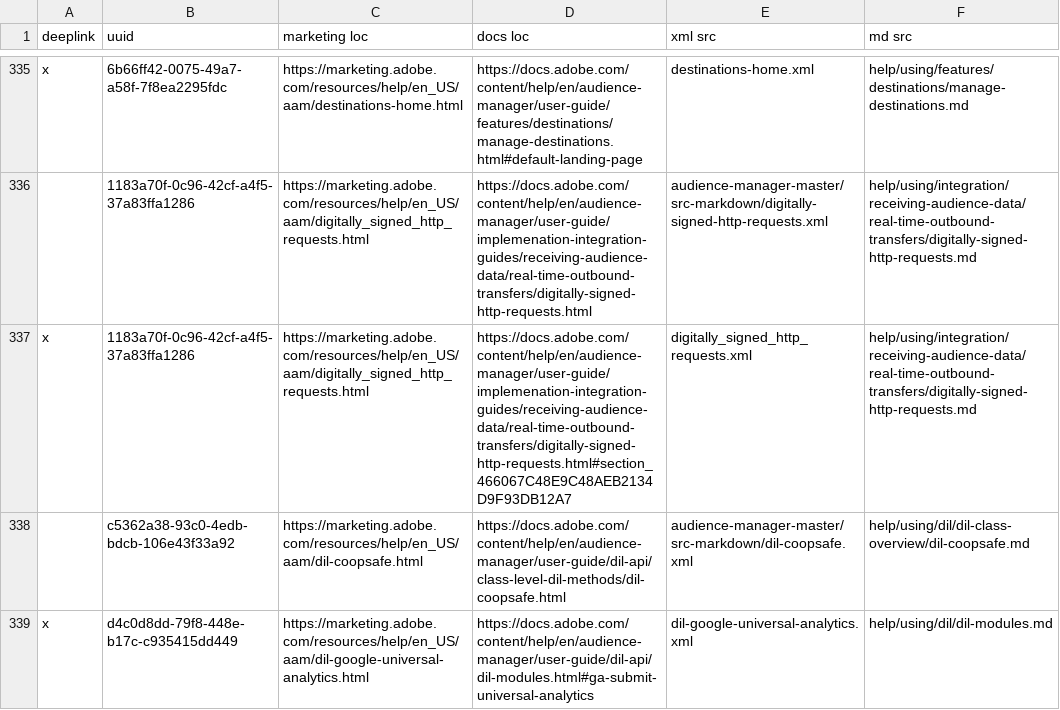
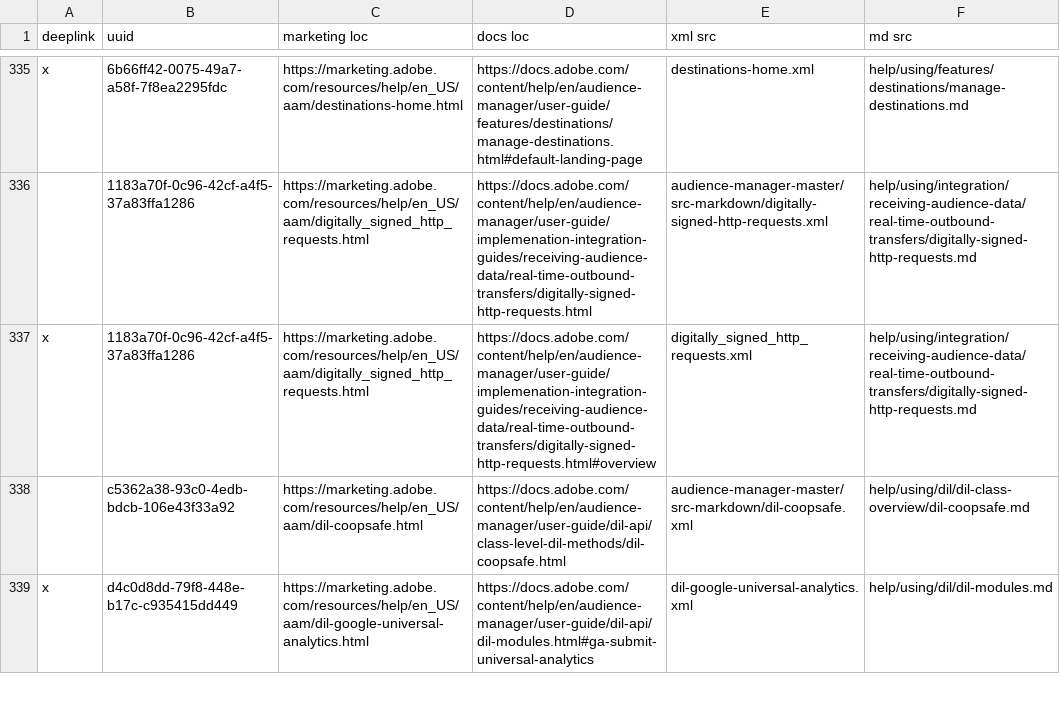
Before and after one commit to AdobeDocs/audience-manager.en, a CSV file: help/using/redirects.csv, drawn as a sheet; only a part is shown, gaps mark what is left out; the diff covers the shown part only; the diff names each change by its address in the sheet, - before the commit and + after, or states it on an @@ line.

Commit message:
anchor ids Integration

```diff
--- a/help/using/redirects.csv
+++ b/help/using/redirects.csv
-D337 (docs loc): https://docs.adobe.com/content/help/en/audience-manager/user-guide/implemenation-integration-guides/receiving-audience-data/real-time-outbound-transfers/digitally-signed-http-requests.html#section_466067C48E9C48AEB2134D9F93DB12A7
+D337 (docs loc): https://docs.adobe.com/content/help/en/audience-manager/user-guide/implemenation-integration-guides/receiving-audience-data/real-time-outbound-transfers/digitally-signed-http-requests.html#overview
```
Also changed, not shown: 18 edited cells elsewhere in this file, 27 other files.
